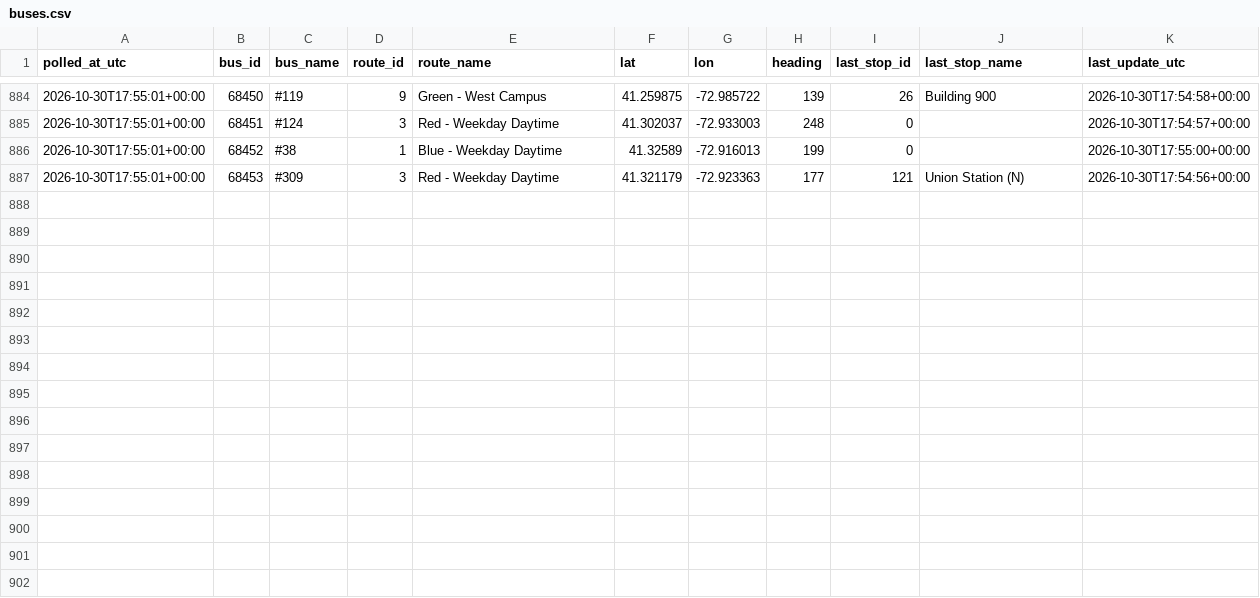
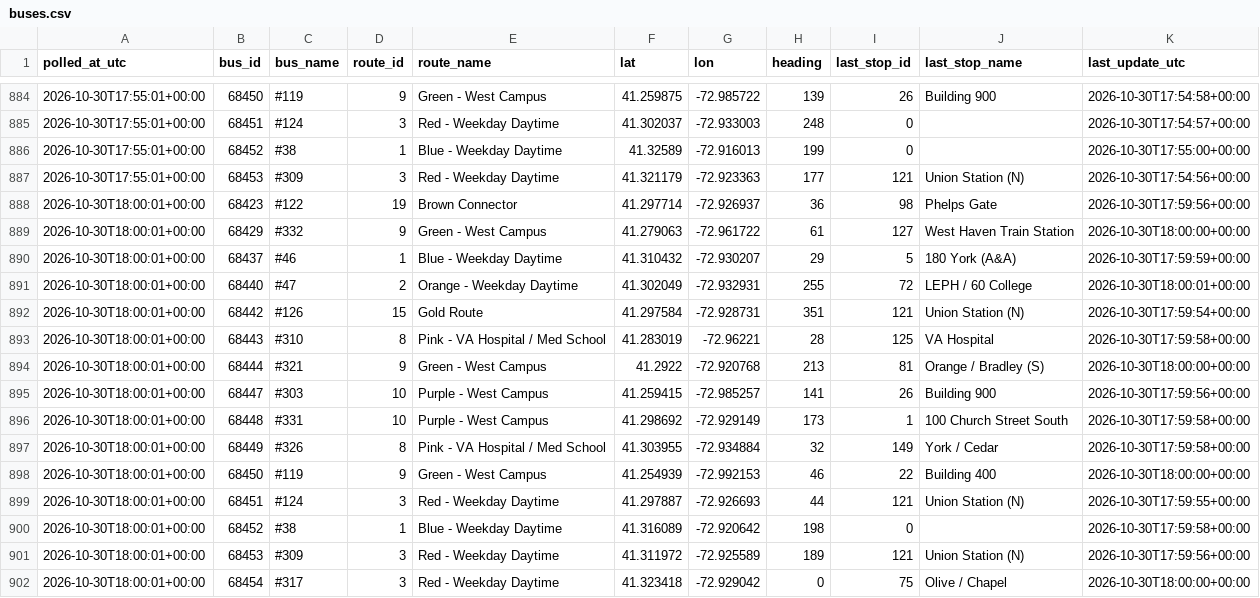
Before and after one commit to vchen017/downtowner-recorder, a CSV file: data/2026-10-30/buses.csv, drawn as a sheet; only a part is shown, gaps mark what is left out; the diff names each change by its address in the sheet, - before the commit and + after, or states it on an @@ line.

```diff
--- a/data/2026-10-30/buses.csv
+++ b/data/2026-10-30/buses.csv
+row 888: 2026-10-30T18:00:01+00:00 | 68423 | #122 | 19 | Brown Connector | 41.297714 | -72.926937 | 36 | 98 | Phelps Gate | 2026-10-30T17:59:56+00:00
+row 889: 2026-10-30T18:00:01+00:00 | 68429 | #332 | 9 | Green - West Campus | 41.279063 | -72.961722 | 61 | 127 | West Haven Train Station | 2026-10-30T18:00:00+00:00
+row 890: 2026-10-30T18:00:01+00:00 | 68437 | #46 | 1 | Blue - Weekday Daytime | 41.310432 | -72.930207 | 29 | 5 | 180 York (A&A) | 2026-10-30T17:59:59+00:00
+row 891: 2026-10-30T18:00:01+00:00 | 68440 | #47 | 2 | Orange - Weekday Daytime | 41.302049 | -72.932931 | 255 | 72 | LEPH / 60 College | 2026-10-30T18:00:01+00:00
+row 892: 2026-10-30T18:00:01+00:00 | 68442 | #126 | 15 | Gold Route | 41.297584 | -72.928731 | 351 | 121 | Union Station (N) | 2026-10-30T17:59:54+00:00
+row 893: 2026-10-30T18:00:01+00:00 | 68443 | #310 | 8 | Pink - VA Hospital / Med School | 41.283019 | -72.96221 | 28 | 125 | VA Hospital | 2026-10-30T17:59:58+00:00
+row 894: 2026-10-30T18:00:01+00:00 | 68444 | #321 | 9 | Green - West Campus | 41.2922 | -72.920768 | 213 | 81 | Orange / Bradley (S) | 2026-10-30T18:00:00+00:00
+row 895: 2026-10-30T18:00:01+00:00 | 68447 | #303 | 10 | Purple - West Campus | 41.259415 | -72.985257 | 141 | 26 | Building 900 | 2026-10-30T17:59:56+00:00
+row 896: 2026-10-30T18:00:01+00:00 | 68448 | #331 | 10 | Purple - West Campus | 41.298692 | -72.929149 | 173 | 1 | 100 Church Street South | 2026-10-30T17:59:58+00:00
+row 897: 2026-10-30T18:00:01+00:00 | 68449 | #326 | 8 | Pink - VA Hospital / Med School | 41.303955 | -72.934884 | 32 | 149 | York / Cedar | 2026-10-30T17:59:58+00:00
+row 898: 2026-10-30T18:00:01+00:00 | 68450 | #119 | 9 | Green - West Campus | 41.254939 | -72.992153 | 46 | 22 | Building 400 | 2026-10-30T18:00:00+00:00
+row 899: 2026-10-30T18:00:01+00:00 | 68451 | #124 | 3 | Red - Weekday Daytime | 41.297887 | -72.926693 | 44 | 121 | Union Station (N) | 2026-10-30T17:59:55+00:00
+row 900: 2026-10-30T18:00:01+00:00 | 68452 | #38 | 1 | Blue - Weekday Daytime | 41.316089 | -72.920642 | 198 | 0 |  | 2026-10-30T17:59:58+00:00
+row 901: 2026-10-30T18:00:01+00:00 | 68453 | #309 | 3 | Red - Weekday Daytime | 41.311972 | -72.925589 | 189 | 121 | Union Station (N) | 2026-10-30T17:59:56+00:00
+row 902: 2026-10-30T18:00:01+00:00 | 68454 | #317 | 3 | Red - Weekday Daytime | 41.323418 | -72.929042 | 0 | 75 | Olive / Chapel | 2026-10-30T18:00:00+00:00
```
Also changed, not shown: data/2026-10-30/announcements.csv, data/2026-10-30/route_status.csv, 1 other file.
